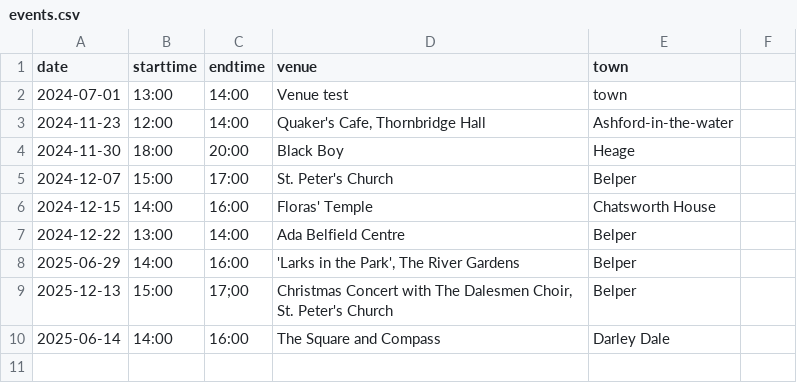
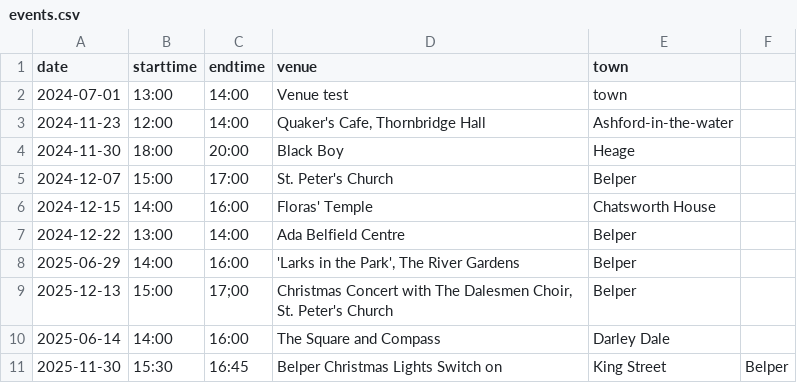
Before and after one commit to berthelemy/belpertownwindband, a CSV file: _data/events.csv, drawn as a sheet; the diff names each change by its address in the sheet, - before the commit and + after, or states it on an @@ line.

Commit message:
Update events.csv

```diff
--- a/_data/events.csv
+++ b/_data/events.csv
+row 11: 2025-11-30 | 15:30 | 16:45 | Belper Christmas Lights Switch on | King Street | Belper
```
